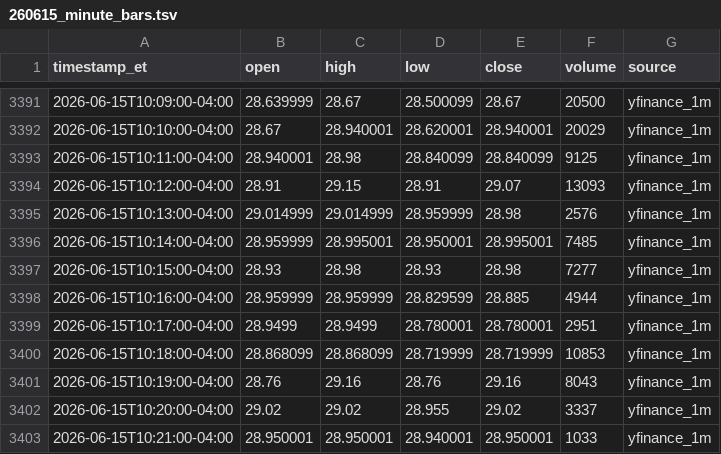
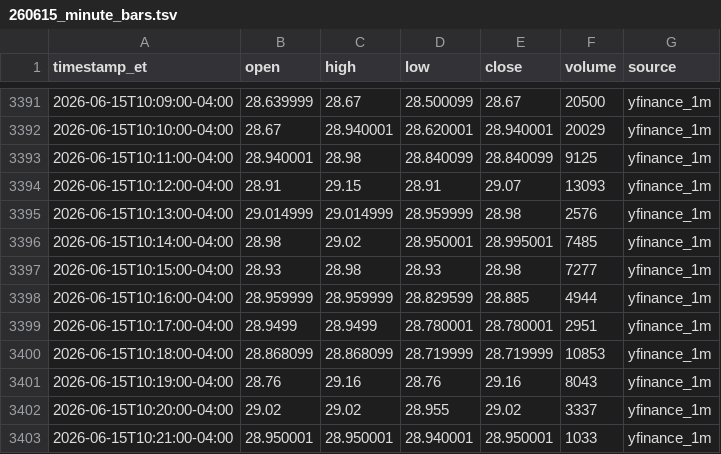
Before and after one commit to kensielecki/yss-trading-dashboard, a TSV file: output/260615_minute_bars.tsv, drawn as a sheet; only a part is shown, gaps mark what is left out.

```diff
--- a/output/260615_minute_bars.tsv
+++ b/output/260615_minute_bars.tsv
@@ -3395,3 +3395,3 @@ timestamp_et	open	high	low	close	volume	source
 2026-06-15T10:13:00-04:00	29.014999	29.014999	28.959999	28.98	2576	yfinance_1m
-2026-06-15T10:14:00-04:00	28.959999	28.995001	28.950001	28.995001	7485	yfinance_1m
+2026-06-15T10:14:00-04:00	28.98	29.02	28.950001	28.995001	7485	yfinance_1m
 2026-06-15T10:15:00-04:00	28.93	28.98	28.93	28.98	7277	yfinance_1m
```
Also changed, not shown: output/260615_running_vwap.tsv, output/_display_minute_bars.tsv, 2 other files.
